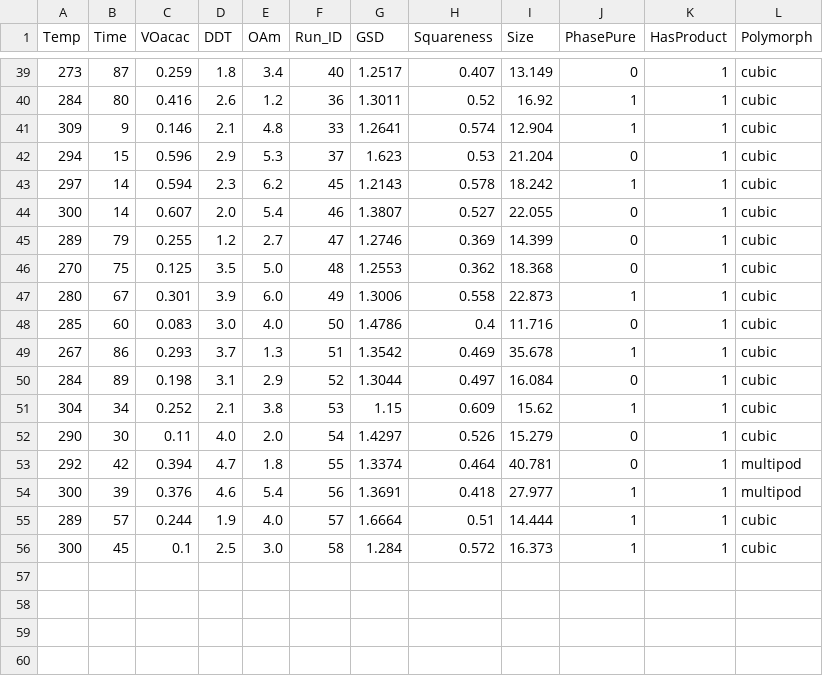
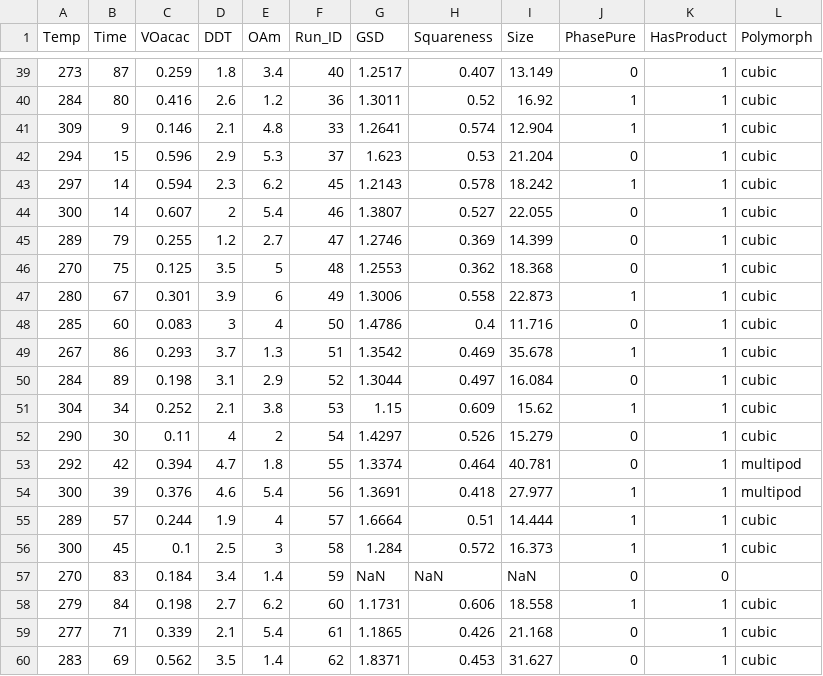
Before and after one commit to abnygren/ProbabilisticDigitalTwin, a CSV file: data/COMPLETE_CUVS_DATA_SIDE2.csv, drawn as a sheet; only a part is shown, gaps mark what is left out.

Commit message:
Cleaned update: refactored src modules, updated data and notebooks
Replaces cuvs_optimizer/cuvs_selfvalidating with modular src files (optimizer,
selfvalidating, features, experiment_store, diagnostics, visualization, config).
Updates data CSV, experiments JSON, and execution notebooks accordingly.

```diff
--- a/data/COMPLETE_CUVS_DATA_SIDE2.csv
+++ b/data/COMPLETE_CUVS_DATA_SIDE2.csv
@@ -43,7 +43,7 @@
 297,14,0.594,2.3,6.2,45,1.2143,0.578,18.242,1,1,cubic
-300,14,0.607,2.0,5.4,46,1.3807,0.527,22.055,0,1,cubic
+300,14,0.607,2,5.4,46,1.3807,0.527,22.055,0,1,cubic
 289,79,0.255,1.2,2.7,47,1.2746,0.369,14.399,0,1,cubic
-270,75,0.125,3.5,5.0,48,1.2553,0.362,18.368,0,1,cubic
-280,67,0.301,3.9,6.0,49,1.3006,0.558,22.873,1,1,cubic
-285,60,0.083,3.0,4.0,50,1.4786,0.4,11.716,0,1,cubic
+270,75,0.125,3.5,5,48,1.2553,0.362,18.368,0,1,cubic
+280,67,0.301,3.9,6,49,1.3006,0.558,22.873,1,1,cubic
+285,60,0.083,3,4,50,1.4786,0.4,11.716,0,1,cubic
 267,86,0.293,3.7,1.3,51,1.3542,0.469,35.678,1,1,cubic
@@ -51,6 +51,10 @@
 304,34,0.252,2.1,3.8,53,1.15,0.609,15.62,1,1,cubic
-290,30,0.11,4.0,2.0,54,1.4297,0.526,15.279,0,1,cubic
+290,30,0.11,4,2,54,1.4297,0.526,15.279,0,1,cubic
 292,42,0.394,4.7,1.8,55,1.3374,0.464,40.781,0,1,multipod
 300,39,0.376,4.6,5.4,56,1.3691,0.418,27.977,1,1,multipod
-289,57,0.244,1.9,4.0,57,1.6664,0.51,14.444,1,1,cubic
-300,45,0.1,2.5,3.0,58,1.284,0.572,16.373,1,1,cubic
+289,57,0.244,1.9,4,57,1.6664,0.51,14.444,1,1,cubic
+300,45,0.1,2.5,3,58,1.284,0.572,16.373,1,1,cubic
+270,83,0.184,3.4,1.4,59,NaN,NaN,NaN,0,0,
+279,84,0.198,2.7,6.2,60,1.1731,0.606,18.558,1,1,cubic
+277,71,0.339,2.1,5.4,61,1.1865,0.426,21.168,0,1,cubic
+283,69,0.562,3.5,1.4,62,1.8371,0.453,31.627,0,1,cubic
```
Also changed, not shown: 16 other files.
